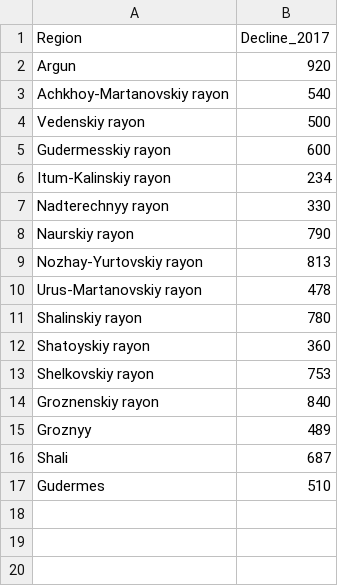
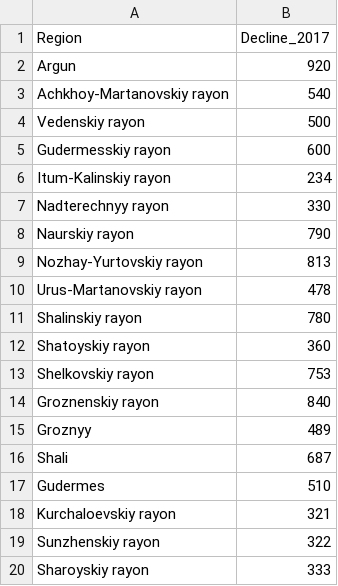
Before and after one commit to ElinaSalimova/8-semestr, a CSV file: lab4.csv, drawn as a sheet; the diff names each change by its address in the sheet, - before the commit and + after, or states it on an @@ line.

Commit message:
Add files via upload

```diff
--- a/lab4.csv
+++ b/lab4.csv
+row 18: Kurchaloevskiy rayon | 321
+row 19: Sunzhenskiy rayon | 322
+row 20: Sharoyskiy rayon | 333
```
